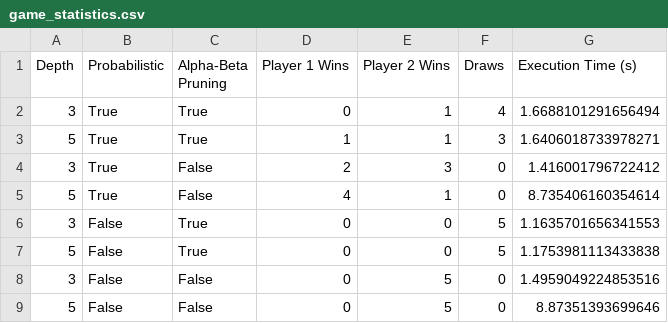
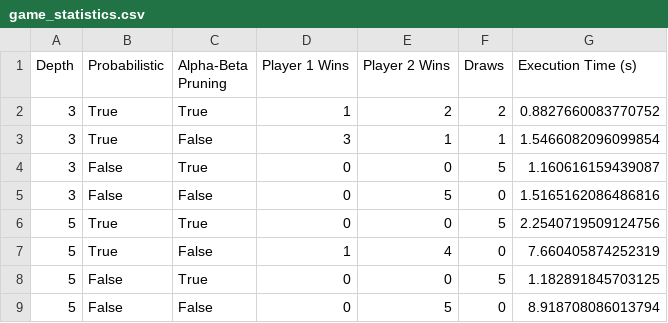
Before and after one commit to olaignacyk/AI, a CSV file: game_statistics.csv, drawn as a sheet.

```diff
--- a/game_statistics.csv
+++ b/game_statistics.csv
@@ -1,9 +1,9 @@
 Depth,Probabilistic,Alpha-Beta Pruning,Player 1 Wins,Player 2 Wins,Draws,Execution Time (s)
-3,True,True,0,1,4,1.6688101291656494
-5,True,True,1,1,3,1.6406018733978271
-3,True,False,2,3,0,1.416001796722412
-5,True,False,4,1,0,8.735406160354614
-3,False,True,0,0,5,1.1635701656341553
-5,False,True,0,0,5,1.1753981113433838
-3,False,False,0,5,0,1.4959049224853516
-5,False,False,0,5,0,8.87351393699646
+3,True,True,1,2,2,0.8827660083770752
+3,True,False,3,1,1,1.5466082096099854
+3,False,True,0,0,5,1.160616159439087
+3,False,False,0,5,0,1.5165162086486816
+5,True,True,0,0,5,2.2540719509124756
+5,True,False,1,4,0,7.660405874252319
+5,False,True,0,0,5,1.182891845703125
+5,False,False,0,5,0,8.918708086013794
```
Also changed, not shown: 2 other files.
